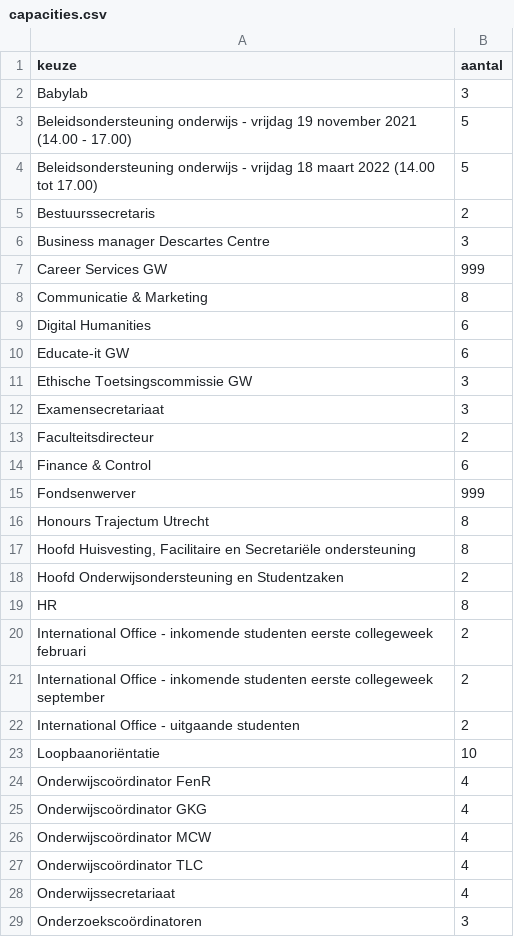
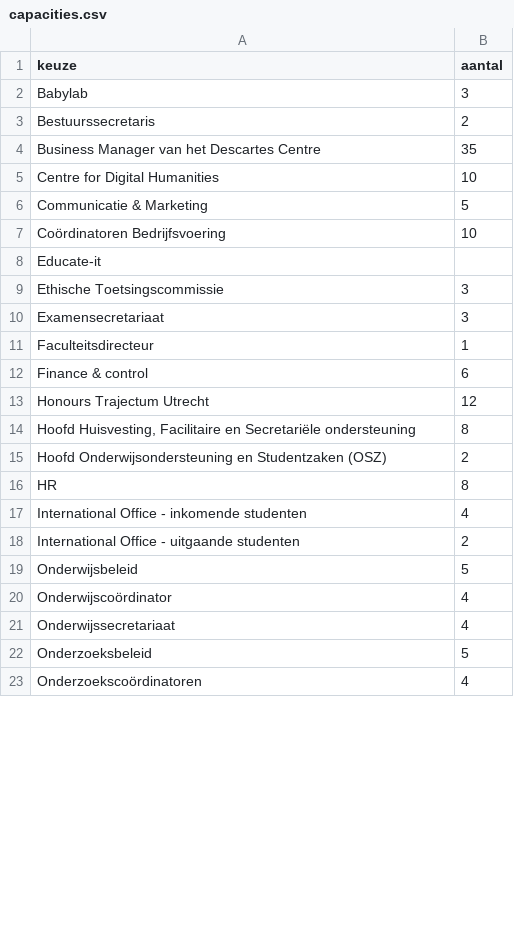
Before and after one commit to UUDigitalHumanitieslab/wisselwerking, a CSV file: capacities.csv, drawn as a sheet; only a part is shown; the diff covers the shown part only.

Commit message:
Updated mail texts show historic data

```diff
--- a/capacities.csv
+++ b/capacities.csv
@@ -2,28 +2,22 @@
 Babylab;3
-Beleidsondersteuning onderwijs - vrijdag 19 november 2021 (14.00 - 17.00);5
-Beleidsondersteuning onderwijs - vrijdag 18 maart 2022 (14.00 tot 17.00);5
 Bestuurssecretaris;2
-Business manager Descartes Centre;3
-Career Services GW;999
-Communicatie & Marketing;8
-Digital Humanities;6
-Educate-it GW;6
-Ethische Toetsingscommissie GW;3
+Business Manager van het Descartes Centre;35
+Centre for Digital Humanities;10
+Communicatie & Marketing;5
+Coördinatoren Bedrijfsvoering;10
+Educate-it;
+Ethische Toetsingscommissie;3
 Examensecretariaat;3
-Faculteitsdirecteur;2
-Finance & Control;6
-Fondsenwerver;999
-Honours Trajectum Utrecht;8
+Faculteitsdirecteur;1
+Finance & control;6
+Honours Trajectum Utrecht;12
 Hoofd Huisvesting, Facilitaire en Secretariële ondersteuning;8
-Hoofd Onderwijsondersteuning en Studentzaken;2
+Hoofd Onderwijsondersteuning en Studentzaken (OSZ);2
 HR;8
-International Office - inkomende studenten eerste collegeweek februari;2
-International Office - inkomende studenten eerste collegeweek september;2
+International Office - inkomende studenten;4
 International Office - uitgaande studenten;2
-Loopbaanoriëntatie;10
-Onderwijscoördinator FenR;4
-Onderwijscoördinator GKG;4
-Onderwijscoördinator MCW;4
-Onderwijscoördinator TLC;4
+Onderwijsbeleid;5
+Onderwijscoördinator;4
 Onderwijssecretariaat;4
-Onderzoekscoördinatoren;3
+Onderzoeksbeleid;5
+Onderzoekscoördinatoren;4
```
Also changed, not shown: 3 added rows, 4 removed rows and 2 edited cells elsewhere in this file, 2 other files.
